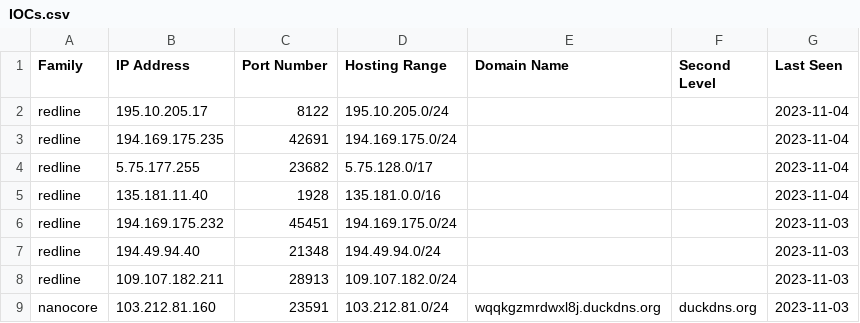
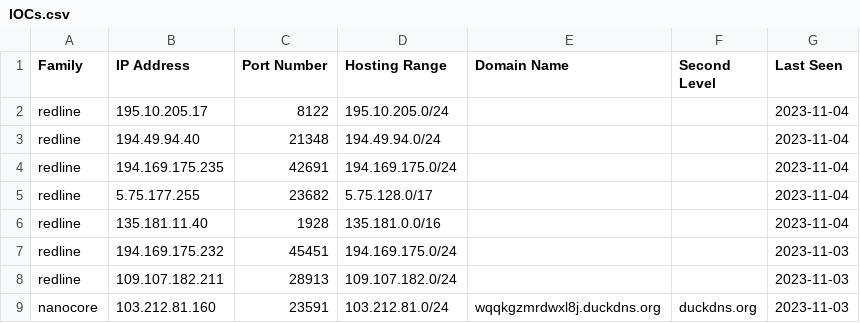
Before and after one commit to Abjuri5t/SarlackLab, a CSV file: IOCs.csv, drawn as a sheet; only a part is shown; removed rows and columns are numbered as before the commit, all else as after; the diff names each change by its address in the sheet, - before the commit and + after, or states it on an @@ line.

Commit message:
IOC update

```diff
--- a/IOCs.csv
+++ b/IOCs.csv
+row 3: redline | 194.49.94.40 | 21348 | 194.49.94.0/24 |  |  | 2023-11-04
-row 7: redline | 194.49.94.40 | 21348 | 194.49.94.0/24 |  |  | 2023-11-03
```
